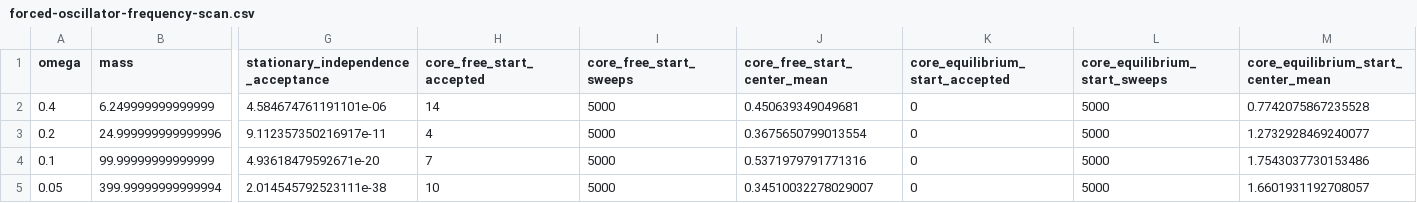
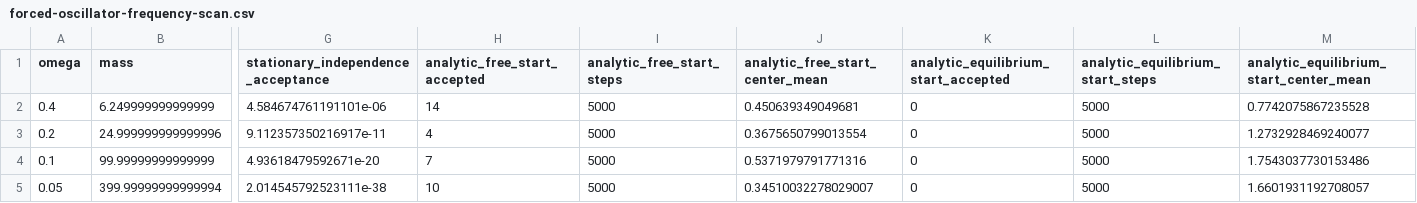
Before and after one commit to 29711575/susy, a CSV file: fast-1002/reports/physics-check-20261005/data/forced-oscillator-frequency-scan.csv, drawn as a sheet; only a part is shown, gaps mark what is left out; the diff names each change by its address in the sheet, - before the commit and + after, or states it on an @@ line.

Commit message:
Add collaborator handoff note and clarify validation data sources

```diff
--- a/fast-1002/reports/physics-check-20261005/data/forced-oscillator-frequency-scan.csv
+++ b/fast-1002/reports/physics-check-20261005/data/forced-oscillator-frequency-scan.csv
-H1: core_free_start_accepted
+H1: analytic_free_start_accepted
-I1: core_free_start_sweeps
+I1: analytic_free_start_steps
-J1: core_free_start_center_mean
+J1: analytic_free_start_center_mean
-K1: core_equilibrium_start_accepted
+K1: analytic_equilibrium_start_accepted
-L1: core_equilibrium_start_sweeps
+L1: analytic_equilibrium_start_steps
-M1: core_equilibrium_start_center_mean
+M1: analytic_equilibrium_start_center_mean
```
Also changed, not shown: 7 other files.
